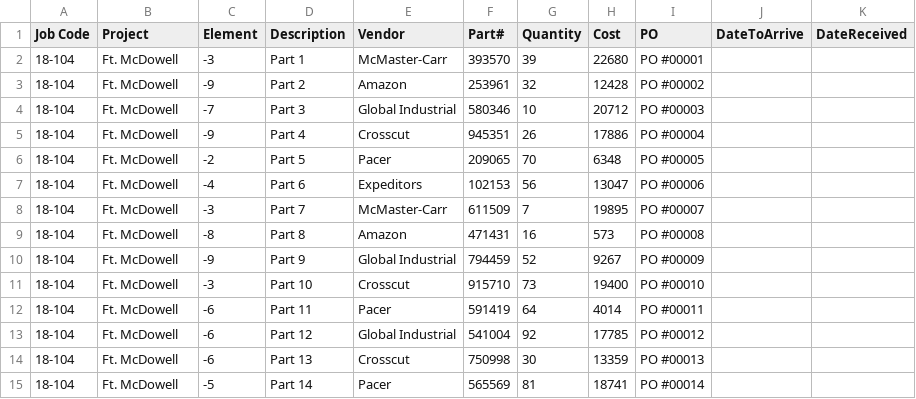
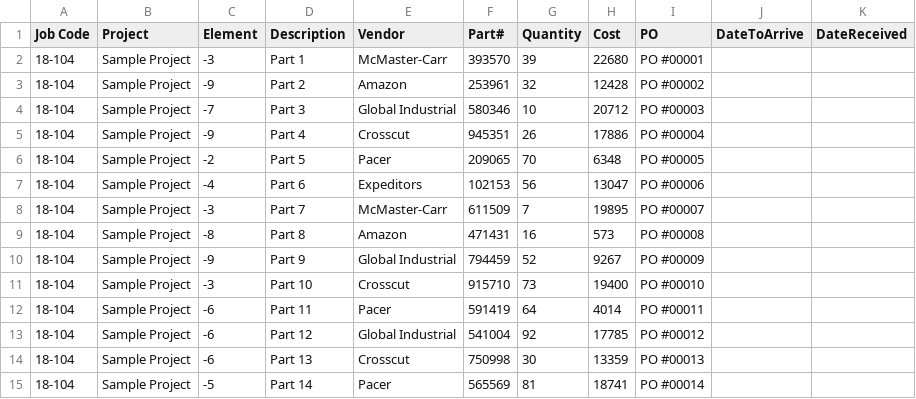
Before and after one commit to chompchompbalboa/tasksheet, a CSV file: database/sources/Purchasing_15.csv, drawn as a sheet.

```diff
--- a/database/sources/Purchasing_15.csv
+++ b/database/sources/Purchasing_15.csv
@@ -1,15 +1,15 @@
 Job Code,Project,Element,Description,Vendor,Part#,Quantity,Cost,PO,DateToArrive,DateReceived
-18-104,Ft. McDowell,-3,Part 1,McMaster-Carr,393570,39,22680,PO #00001,,
-18-104,Ft. McDowell,-9,Part 2,Amazon,253961,32,12428,PO #00002,,
-18-104,Ft. McDowell,-7,Part 3,Global Industrial,580346,10,20712,PO #00003,,
-18-104,Ft. McDowell,-9,Part 4,Crosscut,945351,26,17886,PO #00004,,
-18-104,Ft. McDowell,-2,Part 5,Pacer,209065,70,6348,PO #00005,,
-18-104,Ft. McDowell,-4,Part 6,Expeditors,102153,56,13047,PO #00006,,
-18-104,Ft. McDowell,-3,Part 7,McMaster-Carr,611509,7,19895,PO #00007,,
-18-104,Ft. McDowell,-8,Part 8,Amazon,471431,16,573,PO #00008,,
-18-104,Ft. McDowell,-9,Part 9,Global Industrial,794459,52,9267,PO #00009,,
-18-104,Ft. McDowell,-3,Part 10,Crosscut,915710,73,19400,PO #00010,,
-18-104,Ft. McDowell,-6,Part 11,Pacer,591419,64,4014,PO #00011,,
-18-104,Ft. McDowell,-6,Part 12,Global Industrial,541004,92,17785,PO #00012,,
-18-104,Ft. McDowell,-6,Part 13,Crosscut,750998,30,13359,PO #00013,,
-18-104,Ft. McDowell,-5,Part 14,Pacer,565569,81,18741,PO #00014,,
+18-104,Sample Project,-3,Part 1,McMaster-Carr,393570,39,22680,PO #00001,,
+18-104,Sample Project,-9,Part 2,Amazon,253961,32,12428,PO #00002,,
+18-104,Sample Project,-7,Part 3,Global Industrial,580346,10,20712,PO #00003,,
+18-104,Sample Project,-9,Part 4,Crosscut,945351,26,17886,PO #00004,,
+18-104,Sample Project,-2,Part 5,Pacer,209065,70,6348,PO #00005,,
+18-104,Sample Project,-4,Part 6,Expeditors,102153,56,13047,PO #00006,,
+18-104,Sample Project,-3,Part 7,McMaster-Carr,611509,7,19895,PO #00007,,
+18-104,Sample Project,-8,Part 8,Amazon,471431,16,573,PO #00008,,
+18-104,Sample Project,-9,Part 9,Global Industrial,794459,52,9267,PO #00009,,
+18-104,Sample Project,-3,Part 10,Crosscut,915710,73,19400,PO #00010,,
+18-104,Sample Project,-6,Part 11,Pacer,591419,64,4014,PO #00011,,
+18-104,Sample Project,-6,Part 12,Global Industrial,541004,92,17785,PO #00012,,
+18-104,Sample Project,-6,Part 13,Crosscut,750998,30,13359,PO #00013,,
+18-104,Sample Project,-5,Part 14,Pacer,565569,81,18741,PO #00014,,
```
Also changed, not shown: database/sources/Purchasing_250.csv, 8 other files.
